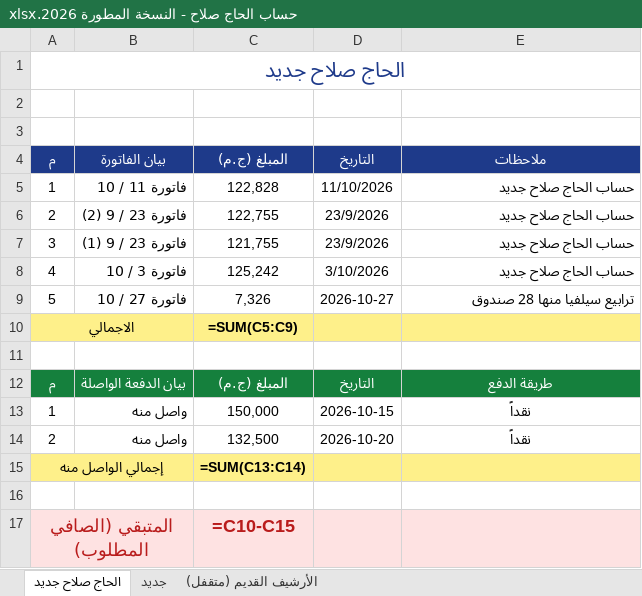
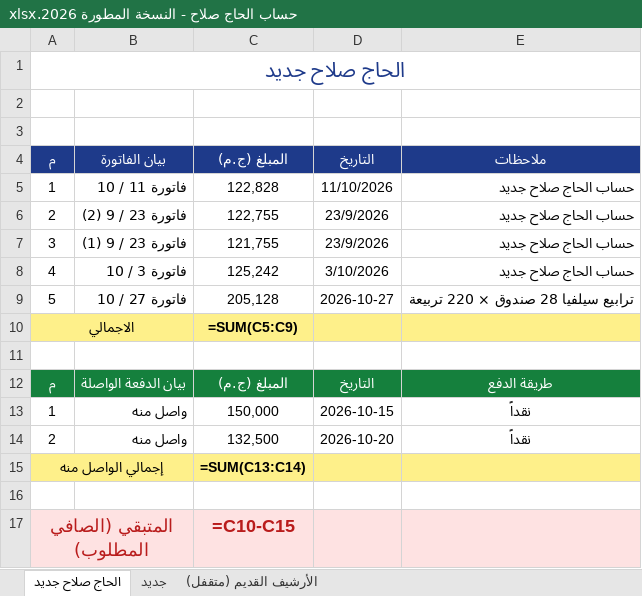
Before and after one commit to adom0985/marble-granite-erp, an Excel workbook: bundled_files/الحاج صلاح/حساب الحاج صلاح - النسخة المطورة 2026.xlsx, sheet الحاج صلاح جديد, drawn as a sheet; values as stored, in another font and other column widths than the file's, no borders; formulas without a stored value are shown as written; the diff names each change by its address in the sheet, - before the commit and + after, or states it on an @@ line.

```diff
--- a/bundled_files/الحاج صلاح/حساب الحاج صلاح - النسخة المطورة 2026.xlsx (sheet الحاج صلاح جديد)
+++ b/bundled_files/الحاج صلاح/حساب الحاج صلاح - النسخة المطورة 2026.xlsx (sheet الحاج صلاح جديد)
-C9: 7,326
+C9: 205,128
-E9: ترابيع سيلفيا منها 28 صندوق
+E9: ترابيع سيلفيا 28 صندوق × 220 تربيعة
-B10 fill: #FEF08A
+B10 fill: none
-B15 fill: #FEF08A
+B15 fill: none
-B17 fill: #FEE2E2
+B17 fill: none
```
Also changed, not shown: 7 other files.
